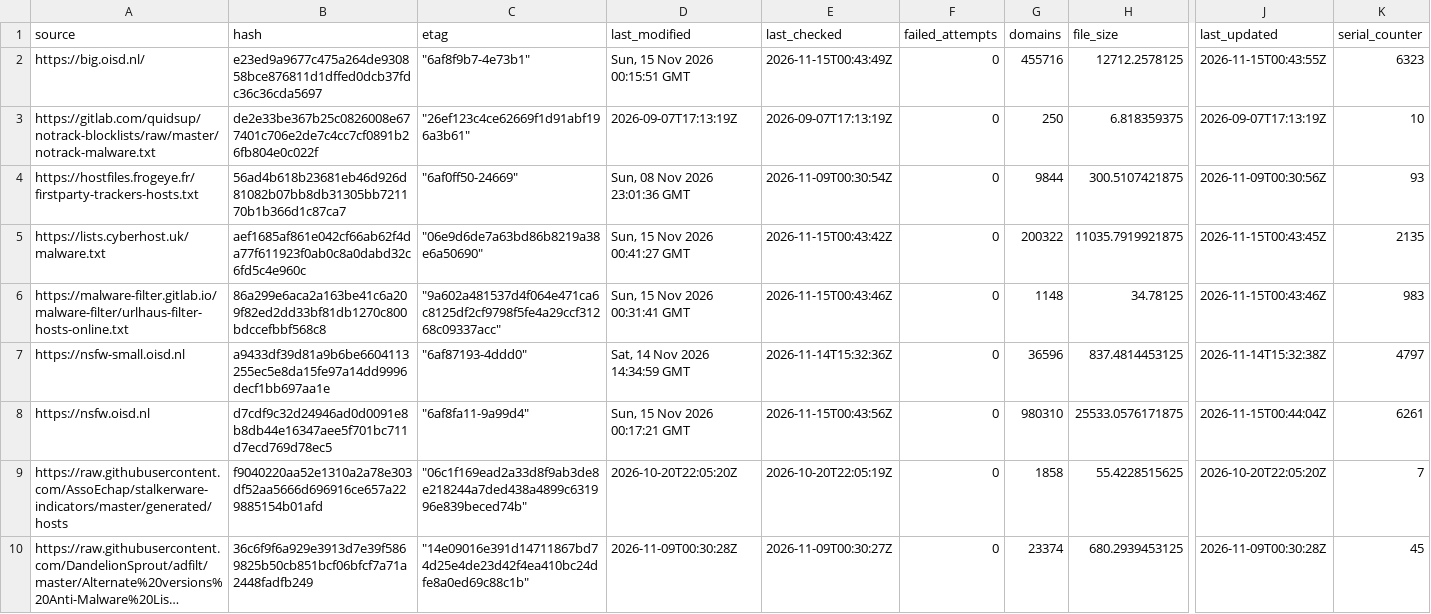
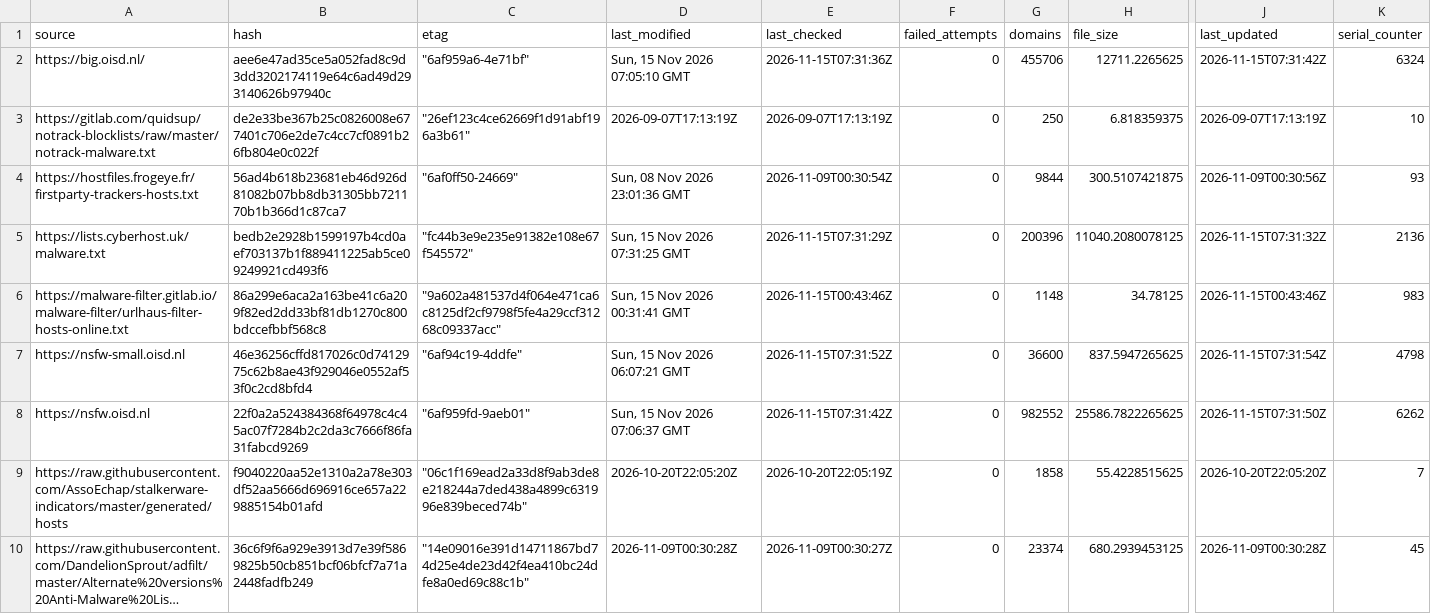
Before and after one commit to siosios/RPZ-Blocklists, a CSV file: tools/source-hashes.csv, drawn as a sheet; only a part is shown, gaps mark what is left out; long unchanged cells end in …; the diff covers the shown part only; the diff names each change by its address in the sheet, - before the commit and + after, or states it on an @@ line.

```diff
--- a/tools/source-hashes.csv
+++ b/tools/source-hashes.csv
-B2 (hash): e23ed9a9677c475a264de930858bce876811d1dffed0dcb37fdc36c36cda5697
+B2 (hash): aee6e47ad35ce5a052fad8c9d3dd3202174119e64c6ad49d293140626b97940c
-C2 (etag): "6af8f9b7-4e73b1"
+C2 (etag): "6af959a6-4e71bf"
-D2 (last_modified): Sun, 15 Nov 2026 00:15:51 GMT
+D2 (last_modified): Sun, 15 Nov 2026 07:05:10 GMT
-E2 (last_checked): 2026-11-15T00:43:49Z
+E2 (last_checked): 2026-11-15T07:31:36Z
-G2 (domains): 455716
+G2 (domains): 455706
-H2 (file_size): 12712.2578125
+H2 (file_size): 12711.2265625
-J2 (last_updated): 2026-11-15T00:43:55Z
+J2 (last_updated): 2026-11-15T07:31:42Z
-K2 (serial_counter): 6323
+K2 (serial_counter): 6324
-B5 (hash): aef1685af861e042cf66ab62f4da77f611923f0ab0c8a0dabd32c6fd5c4e960c
+B5 (hash): bedb2e2928b1599197b4cd0aef703137b1f889411225ab5ce09249921cd493f6
-C5 (etag): "06e9d6de7a63bd86b8219a38e6a50690"
+C5 (etag): "fc44b3e9e235e91382e108e67f545572"
-D5 (last_modified): Sun, 15 Nov 2026 00:41:27 GMT
+D5 (last_modified): Sun, 15 Nov 2026 07:31:25 GMT
-E5 (last_checked): 2026-11-15T00:43:42Z
+E5 (last_checked): 2026-11-15T07:31:29Z
-G5 (domains): 200322
+G5 (domains): 200396
-H5 (file_size): 11035.7919921875
+H5 (file_size): 11040.2080078125
-J5 (last_updated): 2026-11-15T00:43:45Z
+J5 (last_updated): 2026-11-15T07:31:32Z
-K5 (serial_counter): 2135
+K5 (serial_counter): 2136
-B7 (hash): a9433df39d81a9b6be6604113255ec5e8da15fe97a14dd9996decf1bb697aa1e
+B7 (hash): 46e36256cffd817026c0d7412975c62b8ae43f929046e0552af53f0c2cd8bfd4
-C7 (etag): "6af87193-4ddd0"
+C7 (etag): "6af94c19-4ddfe"
-D7 (last_modified): Sat, 14 Nov 2026 14:34:59 GMT
+D7 (last_modified): Sun, 15 Nov 2026 06:07:21 GMT
-E7 (last_checked): 2026-11-14T15:32:36Z
+E7 (last_checked): 2026-11-15T07:31:52Z
-G7 (domains): 36596
+G7 (domains): 36600
-H7 (file_size): 837.4814453125
+H7 (file_size): 837.5947265625
-J7 (last_updated): 2026-11-14T15:32:38Z
+J7 (last_updated): 2026-11-15T07:31:54Z
-K7 (serial_counter): 4797
+K7 (serial_counter): 4798
-B8 (hash): d7cdf9c32d24946ad0d0091e8b8db44e16347aee5f701bc711d7ecd769d78ec5
+B8 (hash): 22f0a2a524384368f64978c4c45ac07f7284b2c2da3c7666f86fa31fabcd9269
-C8 (etag): "6af8fa11-9a99d4"
+C8 (etag): "6af959fd-9aeb01"
-D8 (last_modified): Sun, 15 Nov 2026 00:17:21 GMT
+D8 (last_modified): Sun, 15 Nov 2026 07:06:37 GMT
-E8 (last_checked): 2026-11-15T00:43:56Z
+E8 (last_checked): 2026-11-15T07:31:42Z
-G8 (domains): 980310
+G8 (domains): 982552
-H8 (file_size): 25533.0576171875
+H8 (file_size): 25586.7822265625
-J8 (last_updated): 2026-11-15T00:44:04Z
+J8 (last_updated): 2026-11-15T07:31:50Z
-K8 (serial_counter): 6261
+K8 (serial_counter): 6262
```
Also changed, not shown: 34 edited cells elsewhere in this file, 8 other files.
